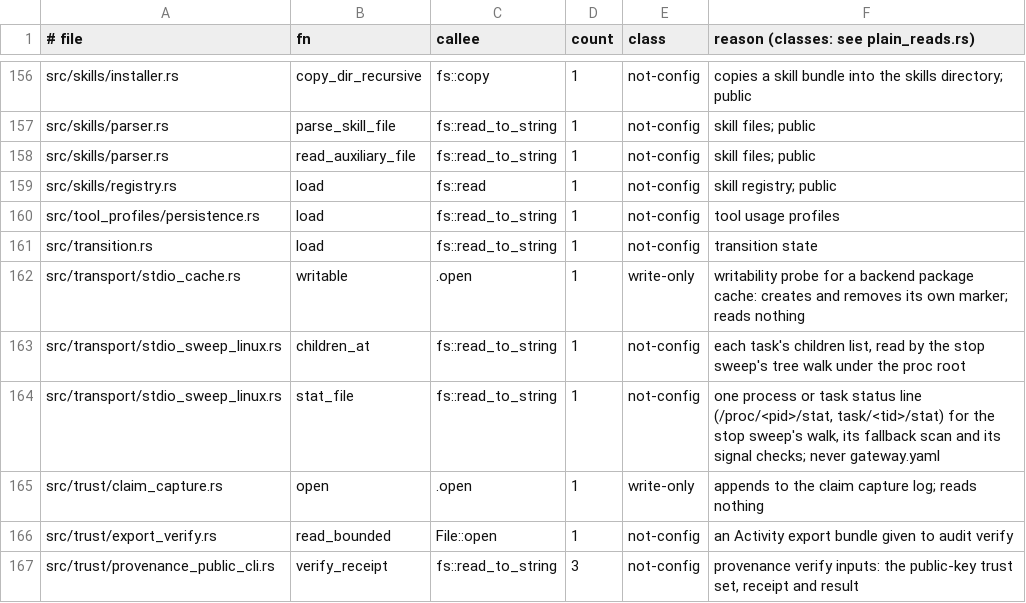
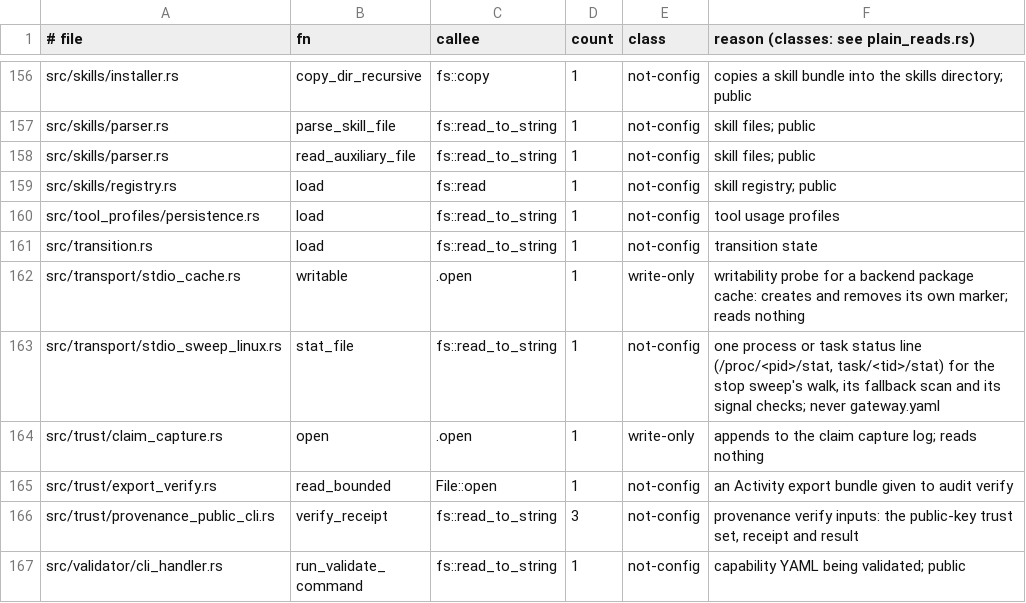
Before and after one commit to MikkoParkkola/mcp-gateway, a TSV file: src/gateway/meta_mcp/boundary_pins/plain_reads.tsv, drawn as a sheet; only a part is shown, gaps mark what is left out; the shorter side is filled out with more unchanged rows.

```diff
--- a/src/gateway/meta_mcp/boundary_pins/plain_reads.tsv
+++ b/src/gateway/meta_mcp/boundary_pins/plain_reads.tsv
@@ -162,3 +162,2 @@ src/transition.rs	load	fs::read_to_string	1	not-config	transition state
 src/transport/stdio_cache.rs	writable	.open	1	write-only	writability probe for a backend package cache: creates and removes its own marker; reads nothing
-src/transport/stdio_sweep_linux.rs	children_at	fs::read_to_string	1	not-config	each task's children list, read by the stop sweep's tree walk under the proc root
 src/transport/stdio_sweep_linux.rs	stat_file	fs::read_to_string	1	not-config	one process or task status line (/proc/<pid>/stat, task/<tid>/stat) for the stop sweep's walk, its fallback scan and its signal checks; never gateway.yaml
```
Also changed, not shown: 3 other files.
